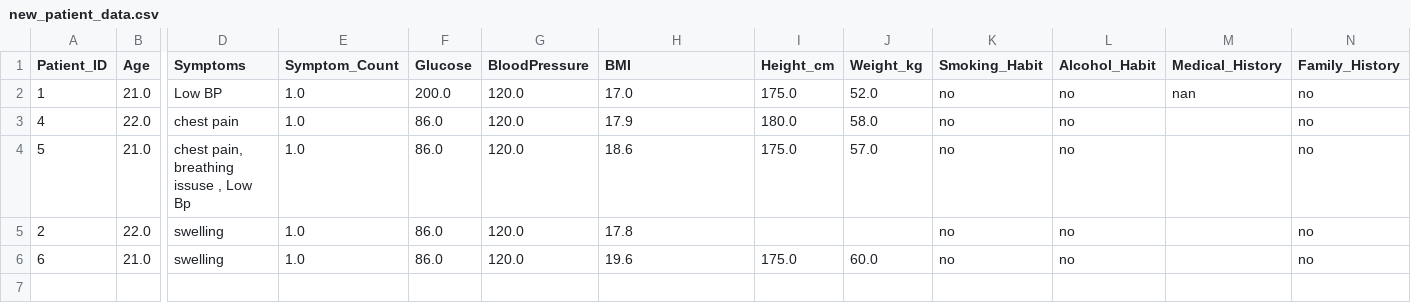
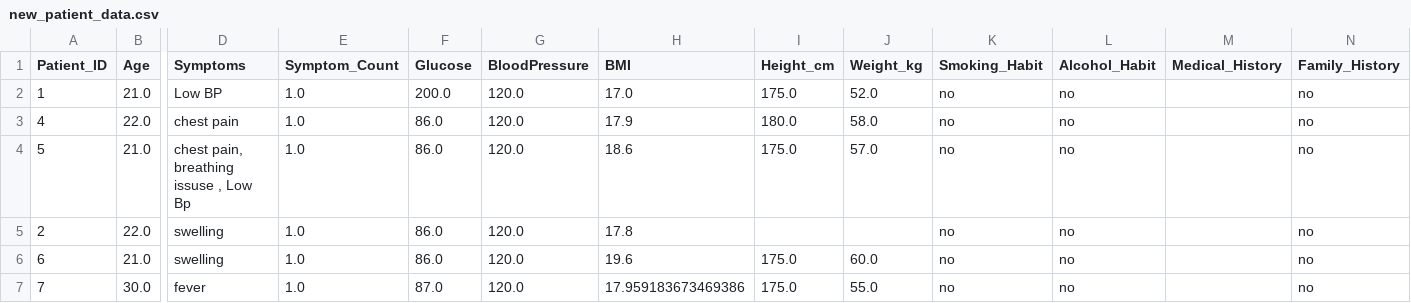
Before and after one commit to iamjahnavi08/AI-Powered-Medical-Appointment-Disease-Risk-Prediction-System, a CSV file: backend/datasets/new_patient_data.csv, drawn as a sheet; only a part is shown, gaps mark what is left out; rows hold the shown columns only; the diff names each change by its address in the sheet, - before the commit and + after, or states it on an @@ line.

Commit message:
Sync doctor signup with login design and update project data

```diff
--- a/backend/datasets/new_patient_data.csv
+++ b/backend/datasets/new_patient_data.csv
-M2 (Medical_History): nan
+M2 (Medical_History): (empty)
+row 7: 7 | 30.0 | fever | 1.0 | 87.0 | 120.0 | 17.959183673469386 | 175.0 | 55.0 | no | no |  | no
```
Also changed, not shown: 3 other files.
